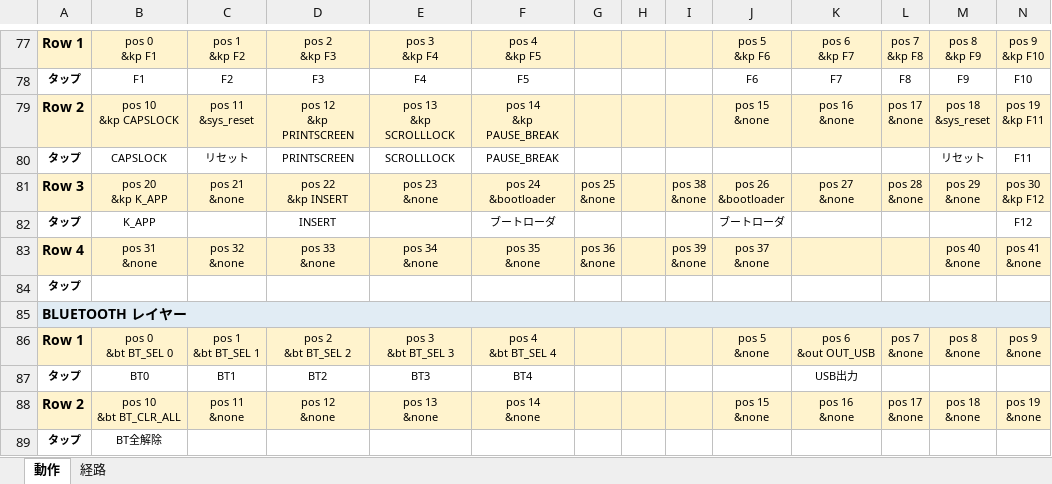
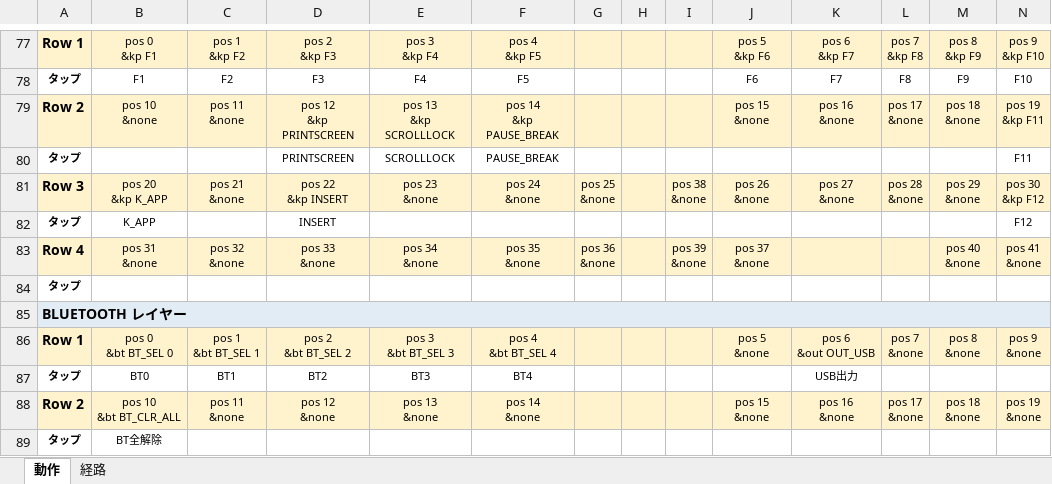
Before and after one commit to ryo-aoki-pc/zmk-config-AroundFortyRB, an Excel workbook: KEYMAP.xlsx, sheet 動作, drawn as a sheet; only a part is shown, gaps mark what is left out; values as stored, in another font and other column widths than the file's, no borders; ↵ is a line break in a cell; the diff names each change by its address in the sheet, - before the commit and + after, or states it on an @@ line.

```diff
--- a/KEYMAP.xlsx (sheet 動作)
+++ b/KEYMAP.xlsx (sheet 動作)
-B79: pos 10 ↵ &kp CAPSLOCK
+B79: pos 10 ↵ &none
-C79: pos 11 ↵ &sys_reset
+C79: pos 11 ↵ &none
-M79: pos 18 ↵ &sys_reset
+M79: pos 18 ↵ &none
-B80: CAPSLOCK
+B80: (empty)
-C80: リセット
+C80: (empty)
-M80: リセット
+M80: (empty)
-F81: pos 24 ↵ &bootloader
+F81: pos 24 ↵ &none
-J81: pos 26 ↵ &bootloader
+J81: pos 26 ↵ &none
-F82: ブートローダ
+F82: (empty)
-J82: ブートローダ
+J82: (empty)
```
Also changed, not shown: sheet 経路, 2 other files.
